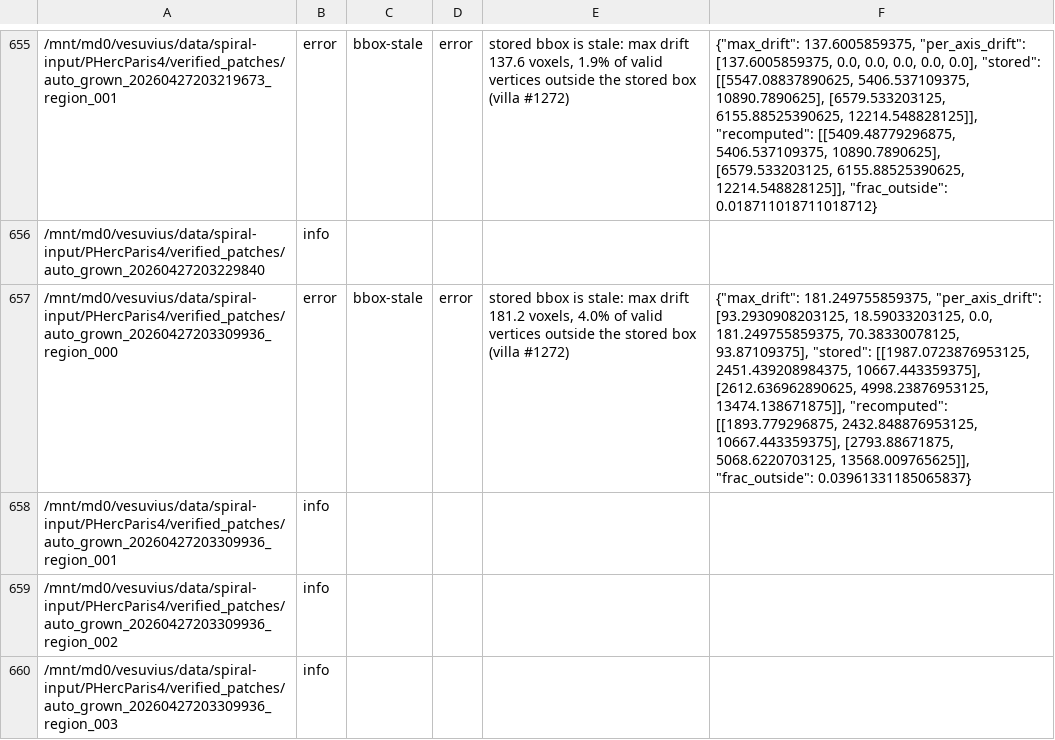
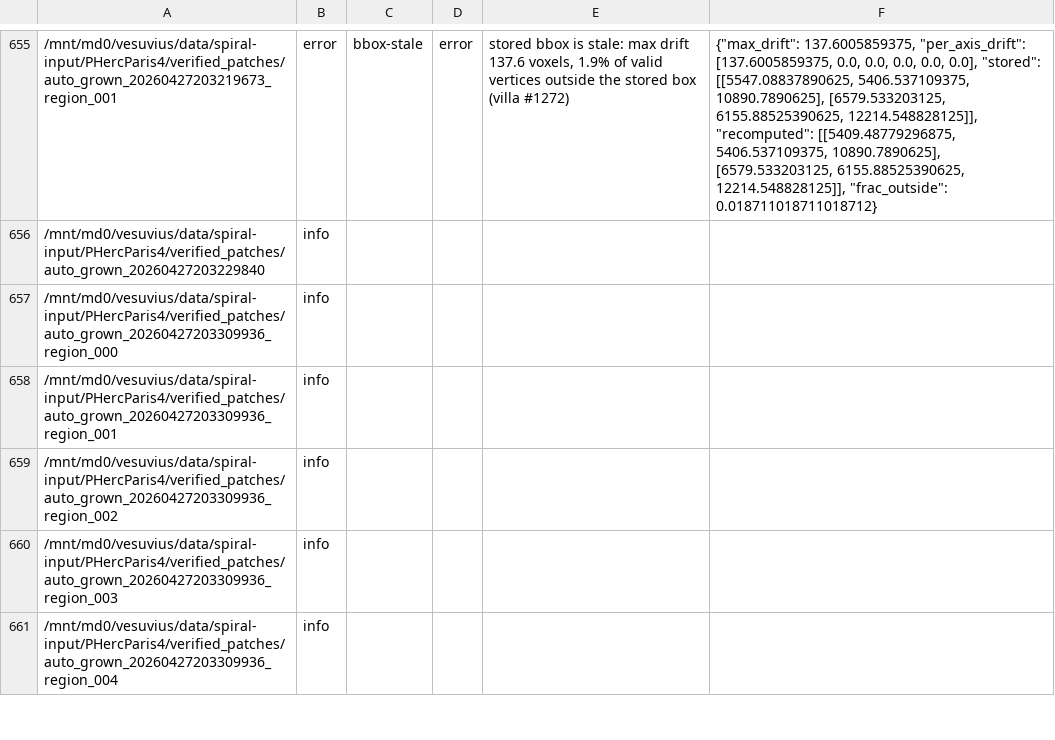
Before and after one commit to Nieuwlaar/tifxyz-repair, a CSV file: audit/audit.csv, drawn as a sheet; only a part is shown, gaps mark what is left out; the shorter side is filled out with more unchanged rows; the diff covers the shown part only; the diff names each change by its address in the sheet, - before the commit and + after, or states it on an @@ line.

Commit message:
v0.2.0: reproduce VC3D's full loader validity rules (fixes false positives)
v0.1.0 computed validity as x != -1 only. VC3D's loader invalidates points
two further ways before QuadSurface::bbox() ever runs: z <= 0, and mask.tif
channel 0 below 255 (with integer-multiple decimation). Replaying only
the bbox() test over the raw TIFFs counted points VC3D discards and inflated
the extent.

That produced 7 false positives in the v0.1.0 audit, including the patch used
as the README example: auto_grown_20260420184842414_region_000 has 0.000
voxels of drift under loader semantics, not 439. fix would have overwritten
correct published bboxes.

With the correct rules the audit reproduces villa #1272 exactly: 106 of 4,922
patch directories stale on some axis, 59 on z, worst offender
same_wrap002986_lasagna at 654 voxels, matching the figures @Nicodol reported
from an independent implementation.

- core: apply z<=0 and mask.tif in Patch.valid, matching C++ NaN semantics
  (NaN <= 0 is false, so NaN z stays valid and is reported by nan-vertices)
- checks: partial-sentinel now only y == -1; z == -1 is covered by the z rule
- tests: TestLoaderSemantics incl. a regression that a correct bbox with
  masked/z<=0 outliers beyond it is neither flagged nor rewritten
- regenerate audit, corrected_bboxes.json, deep audit, segment audit
- README: document the full rule, swap flagship to a real offender, credit
  @Nicodol, note windcheck's differing segment-quality axis

```diff
--- a/audit/audit.csv
+++ b/audit/audit.csv
-B657: error
+B657: info
-C657: bbox-stale
+C657: (empty)
-D657: error
+D657: (empty)
-E657: stored bbox is stale: max drift 181.2 voxels, 4.0% of valid vertices outside the stored box (villa #1272)
+E657: (empty)
-F657: {"max_drift": 181.249755859375, "per_axis_drift": [93.2930908203125, 18.59033203125, 0.0, 181.249755859375, 70.38330078125, 93.87109375], "stored": [[1987.0723876953125, 2451.439208984375, 10667.443359375], [2612.636962890625, 4998.23876953125, 13474.138671875]], "recomputed": [[1893.779296875, 2432.848876953125, 10667.443359375], [2793.88671875, 5068.6220703125, 13568.009765625]], "frac_outside": 0.03961331185065837}
+F657: (empty)
```
Also changed, not shown: 110 edited cells elsewhere in this file, 11 other files.
